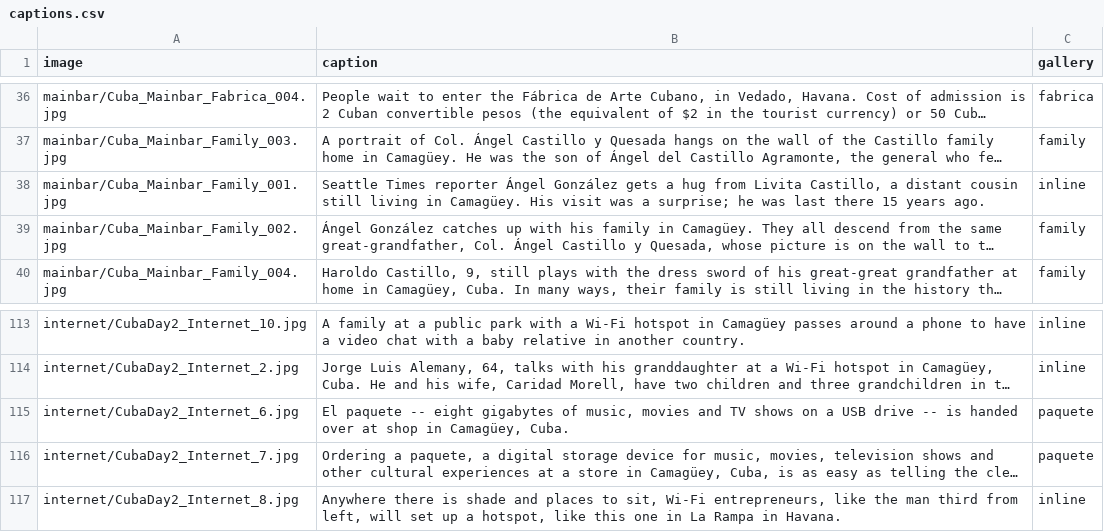
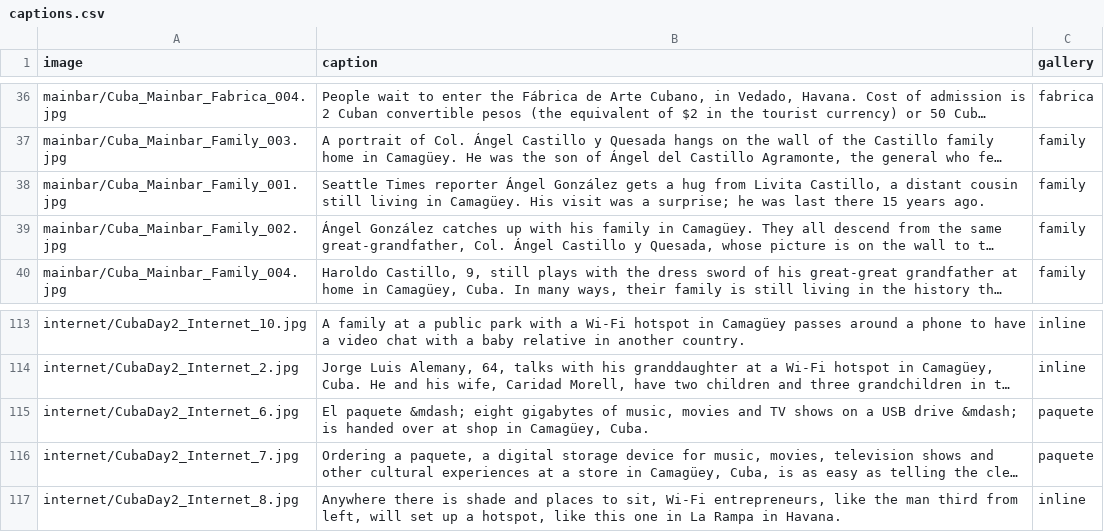
Before and after one commit to seattletimes/cuba-package, a CSV file: data/captions.csv, drawn as a sheet; only a part is shown, gaps mark what is left out; long unchanged cells end in …; the diff names each change by its address in the sheet, - before the commit and + after, or states it on an @@ line.

Commit message:
side by side captions on mobile

```diff
--- a/data/captions.csv
+++ b/data/captions.csv
-C38 (gallery): inline
+C38 (gallery): family
-B115 (caption): El paquete -- eight gigabytes of music, movies and TV shows on a USB drive -- is handed…
+B115 (caption): El paquete &mdash; eight gigabytes of music, movies and TV shows on a USB drive &mdash; is handed…
```
Also changed, not shown: 5 other files.
